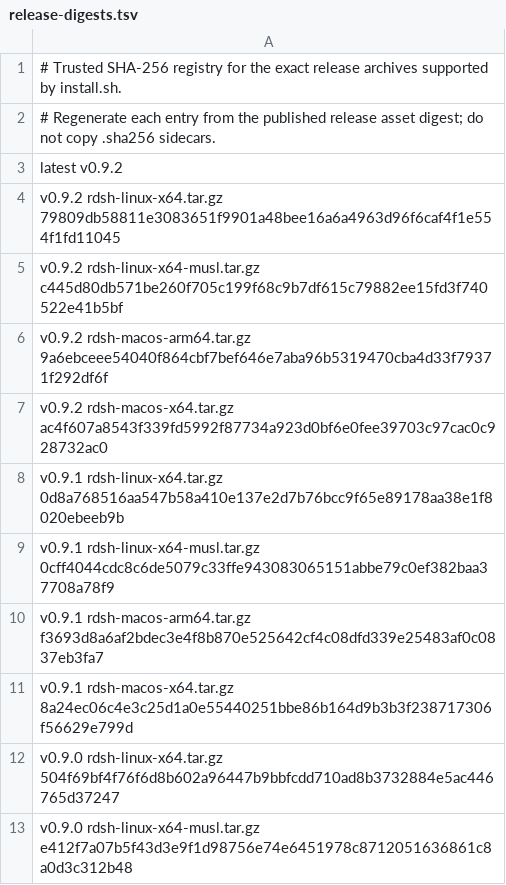
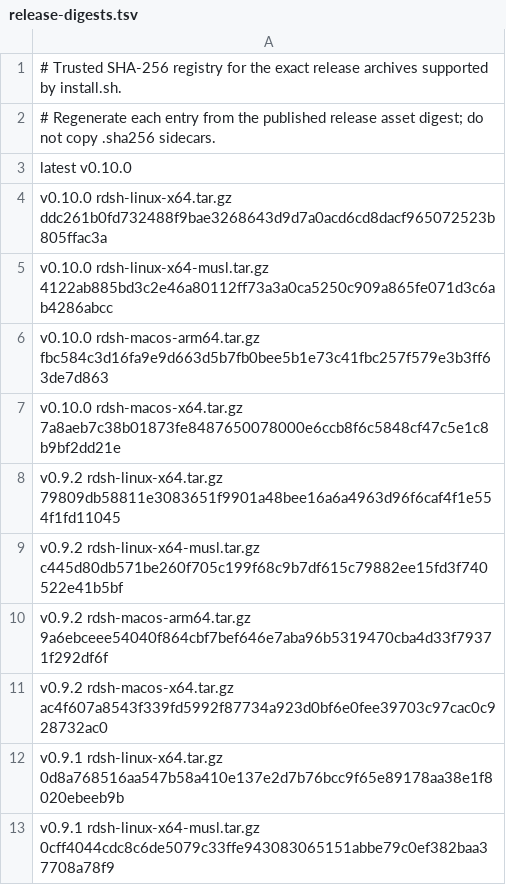
Before and after one commit to jimoto-no-llm/rustdsh, a TSV file: release-digests.tsv, drawn as a sheet; only a part is shown; the shorter side is filled out with more unchanged rows.

Commit message:
chore(release): pin v0.10.0 digests (#886)
Co-authored-by: github-actions[bot] <41898282+github-actions[bot]@users.noreply.github.com>

```diff
--- a/release-digests.tsv
+++ b/release-digests.tsv
@@ -2,3 +2,7 @@
 # Regenerate each entry from the published release asset digest; do not copy .sha256 sidecars.
-latest v0.9.2
+latest v0.10.0
+v0.10.0 rdsh-linux-x64.tar.gz ddc261b0fd732488f9bae3268643d9d7a0acd6cd8dacf965072523b805ffac3a
+v0.10.0 rdsh-linux-x64-musl.tar.gz 4122ab885bd3c2e46a80112ff73a3a0ca5250c909a865fe071d3c6ab4286abcc
+v0.10.0 rdsh-macos-arm64.tar.gz fbc584c3d16fa9e9d663d5b7fb0bee5b1e73c41fbc257f579e3b3ff63de7d863
+v0.10.0 rdsh-macos-x64.tar.gz 7a8aeb7c38b01873fe8487650078000e6ccb8f6c5848cf47c5e1c8b9bf2dd21e
 v0.9.2 rdsh-linux-x64.tar.gz 79809db58811e3083651f9901a48bee16a6a4963d96f6caf4f1e554f1fd11045
```
Also changed, not shown: release-digests-windows.tsv.
